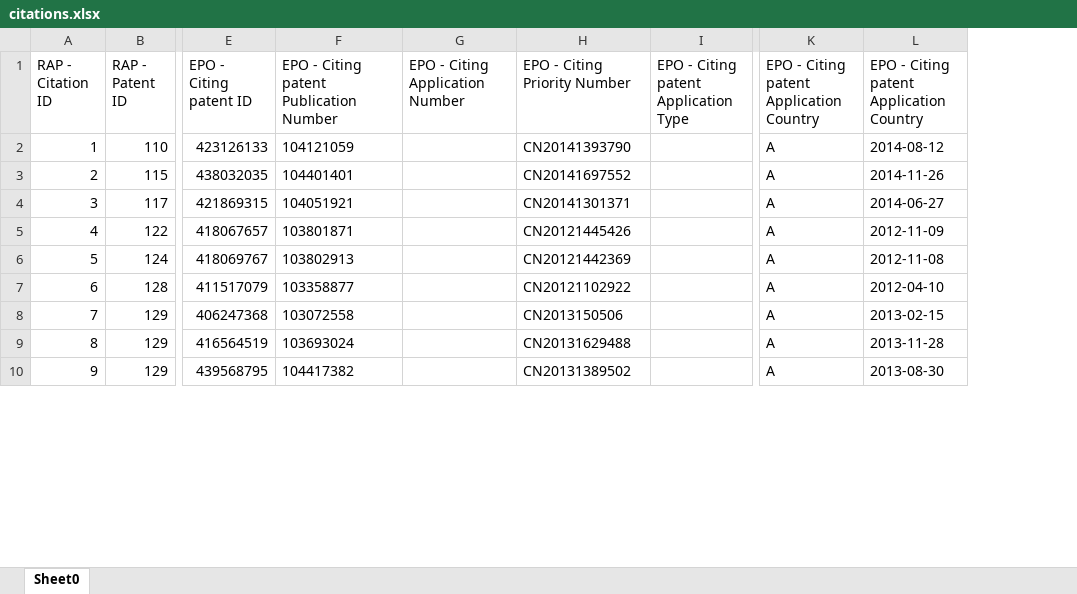
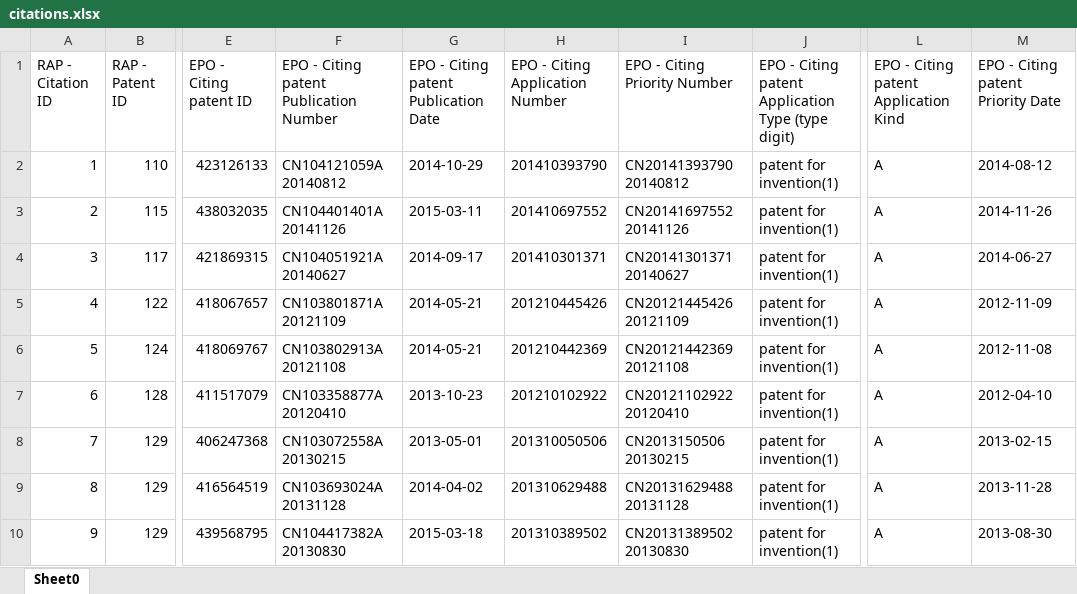
Before and after one commit to zxg618/CitationSearch, an Excel workbook: citations.xlsx, sheet Sheet0, drawn as a sheet; only a part is shown, gaps mark what is left out; values as stored, in another font and other column widths than the file's, no borders; removed rows and columns are numbered as before the commit, all else as after; the diff covers the shown part only; the diff names each change by its address in the sheet, - before the commit and + after, or states it on an @@ line.

```diff
--- a/citations.xlsx (sheet Sheet0)
+++ b/citations.xlsx (sheet Sheet0)
+column G, rows 1-10: EPO - Citing patent Publication Date | 2014-10-29 | 2015-03-11 | 2014-09-17 | 2014-05-21 | 2014-05-21 | 2013-10-23 | 2013-05-01 | 2014-04-02 | 2015-03-18
-column I, row 1: EPO - Citing patent Application Type
+column J, rows 1-10: EPO - Citing patent Application Type (type digit) | patent for invention(1) | patent for invention(1) | patent for invention(1) | patent for invention(1) | patent for invention(1) | patent for invention(1) | patent for invention(1) | patent for invention(1) | patent for invention(1)
-L1: EPO - Citing patent Application Country
+L1: EPO - Citing patent Application Kind
-M1: EPO - Citing patent Application Country
+M1: EPO - Citing patent Priority Date
-F2: 104121059
+F2: CN104121059A 20140812
-H2 (EPO - Citing Application Number): (empty)
+H2 (EPO - Citing Application Number): 201410393790
-I2 (EPO - Citing Priority Number): CN20141393790
+I2 (EPO - Citing Priority Number): CN20141393790 20140812
-F3: 104401401
+F3: CN104401401A 20141126
-H3 (EPO - Citing Application Number): (empty)
+H3 (EPO - Citing Application Number): 201410697552
-I3 (EPO - Citing Priority Number): CN20141697552
+I3 (EPO - Citing Priority Number): CN20141697552 20141126
-F4: 104051921
+F4: CN104051921A 20140627
-H4 (EPO - Citing Application Number): (empty)
+H4 (EPO - Citing Application Number): 201410301371
-I4 (EPO - Citing Priority Number): CN20141301371
+I4 (EPO - Citing Priority Number): CN20141301371 20140627
-F5: 103801871
+F5: CN103801871A 20121109
-H5 (EPO - Citing Application Number): (empty)
+H5 (EPO - Citing Application Number): 201210445426
-I5 (EPO - Citing Priority Number): CN20121445426
+I5 (EPO - Citing Priority Number): CN20121445426 20121109
-F6: 103802913
+F6: CN103802913A 20121108
-H6 (EPO - Citing Application Number): (empty)
+H6 (EPO - Citing Application Number): 201210442369
-I6 (EPO - Citing Priority Number): CN20121442369
+I6 (EPO - Citing Priority Number): CN20121442369 20121108
-F7: 103358877
+F7: CN103358877A 20120410
-H7 (EPO - Citing Application Number): (empty)
+H7 (EPO - Citing Application Number): 201210102922
-I7 (EPO - Citing Priority Number): CN20121102922
+I7 (EPO - Citing Priority Number): CN20121102922 20120410
-F8: 103072558
+F8: CN103072558A 20130215
-H8 (EPO - Citing Application Number): (empty)
+H8 (EPO - Citing Application Number): 201310050506
-I8 (EPO - Citing Priority Number): CN2013150506
+I8 (EPO - Citing Priority Number): CN2013150506 20130215
-F9: 103693024
+F9: CN103693024A 20131128
-H9 (EPO - Citing Application Number): (empty)
+H9 (EPO - Citing Application Number): 201310629488
-I9 (EPO - Citing Priority Number): CN20131629488
+I9 (EPO - Citing Priority Number): CN20131629488 20131128
-F10: 104417382
+F10: CN104417382A 20130830
-H10 (EPO - Citing Application Number): (empty)
+H10 (EPO - Citing Application Number): 201310389502
-I10 (EPO - Citing Priority Number): CN20131389502
+I10 (EPO - Citing Priority Number): CN20131389502 20130830
```
Also changed, not shown: 240 edited cells elsewhere in this sheet, companies.xlsx, company_translation.xlsx, 15 other files.
